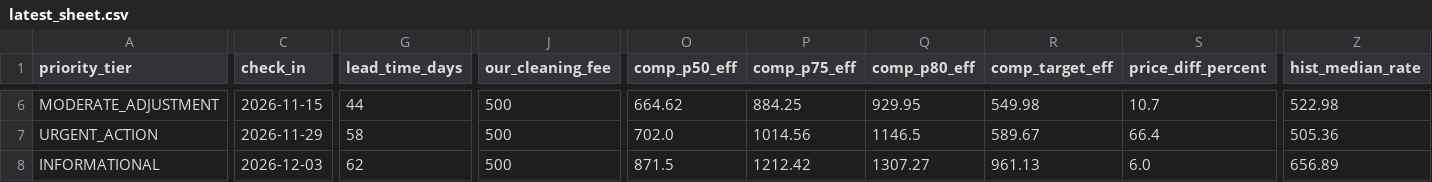
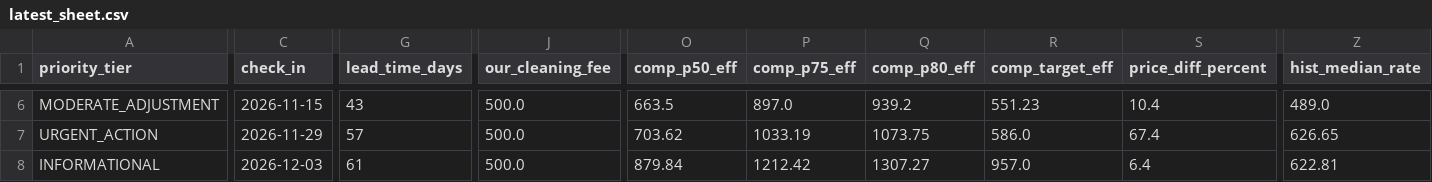
Before and after one commit to ivanpenkov/str-price-advisor, a CSV file: docs/latest_sheet.csv, drawn as a sheet; only a part is shown, gaps mark what is left out; the diff covers the shown part only; the diff names each change by its address in the sheet, - before the commit and + after, or states it on an @@ line.

```diff
--- a/docs/latest_sheet.csv
+++ b/docs/latest_sheet.csv
-G6 (lead_time_days): 44
+G6 (lead_time_days): 43
-J6:J8 (our_cleaning_fee): 500
+J6:J8 (our_cleaning_fee): 500.0
-O6 (comp_p50_eff): 664.62
+O6 (comp_p50_eff): 663.5
-P6 (comp_p75_eff): 884.25
+P6 (comp_p75_eff): 897.0
-Q6 (comp_p80_eff): 929.95
+Q6 (comp_p80_eff): 939.2
-R6 (comp_target_eff): 549.98
+R6 (comp_target_eff): 551.23
-S6 (price_diff_percent): 10.7
+S6 (price_diff_percent): 10.4
-Z6 (hist_median_rate): 522.98
+Z6 (hist_median_rate): 489.0
-G7 (lead_time_days): 58
+G7 (lead_time_days): 57
-O7 (comp_p50_eff): 702.0
+O7 (comp_p50_eff): 703.62
-P7 (comp_p75_eff): 1014.56
+P7 (comp_p75_eff): 1033.19
-Q7 (comp_p80_eff): 1146.5
+Q7 (comp_p80_eff): 1073.75
-R7 (comp_target_eff): 589.67
+R7 (comp_target_eff): 586.0
-S7 (price_diff_percent): 66.4
+S7 (price_diff_percent): 67.4
-Z7 (hist_median_rate): 505.36
+Z7 (hist_median_rate): 626.65
-G8 (lead_time_days): 62
+G8 (lead_time_days): 61
-O8 (comp_p50_eff): 871.5
+O8 (comp_p50_eff): 879.84
-R8 (comp_target_eff): 961.13
+R8 (comp_target_eff): 957.0
-S8 (price_diff_percent): 6.0
+S8 (price_diff_percent): 6.4
-Z8 (hist_median_rate): 656.89
+Z8 (hist_median_rate): 622.81
```
Also changed, not shown: 160 edited cells elsewhere in this file, 8 other files.
